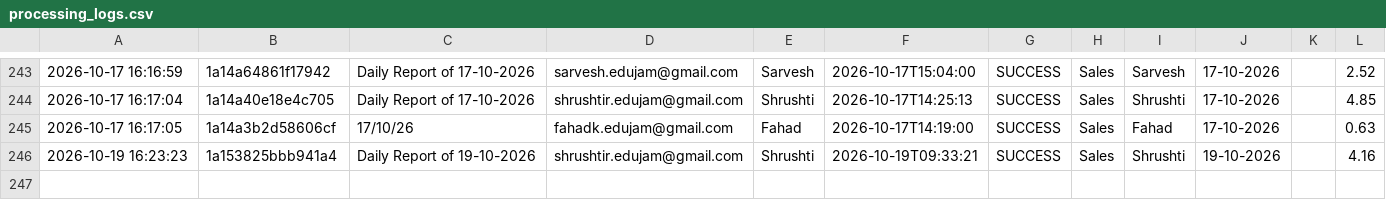
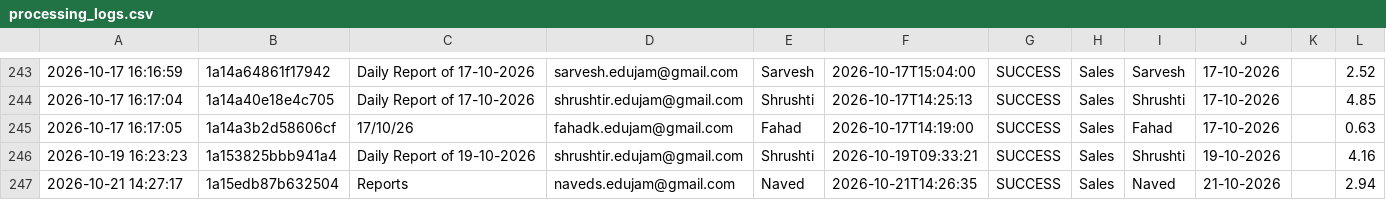
Before and after one commit to Hardik0241/Report_Automation_Dadar, a CSV file: Working_Report_Editor/logs/processing_logs.csv, drawn as a sheet; only a part is shown, gaps mark what is left out.

```diff
--- a/Working_Report_Editor/logs/processing_logs.csv
+++ b/Working_Report_Editor/logs/processing_logs.csv
@@ -246 +246,2 @@
 2026-10-19 16:23:23,1a153825bbb941a4,Daily Report of 19-10-2026,shrushtir.edujam@gmail.com,Shrushti,2026-10-19T09:33:21,SUCCESS,Sales,Shrushti,19-10-2026,,4.16
+2026-10-21 14:27:17,1a15edb87b632504,Reports,naveds.edujam@gmail.com,Naved,2026-10-21T14:26:35,SUCCESS,Sales,Naved,21-10-2026,,2.94
```
